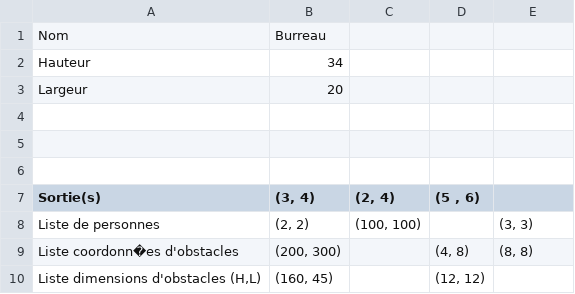
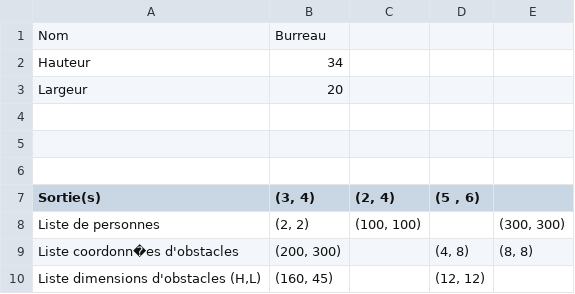
Before and after one commit to Mathmo0/Simulation_foule, a CSV file: environnements/Environnement_0.csv, drawn as a sheet.

```diff
--- a/environnements/Environnement_0.csv
+++ b/environnements/Environnement_0.csv
@@ -7,3 +7,3 @@ Largeur;20;;;
 Sortie(s);(3, 4);(2, 4);(5 , 6);
-Liste de personnes;(2, 2);(100, 100);;(3, 3)
+Liste de personnes;(2, 2);(100, 100);;(300, 300)
 Liste coordonn�es d'obstacles;(200, 300);;(4, 8);(8, 8)
```
Also changed, not shown: 2 other files.
